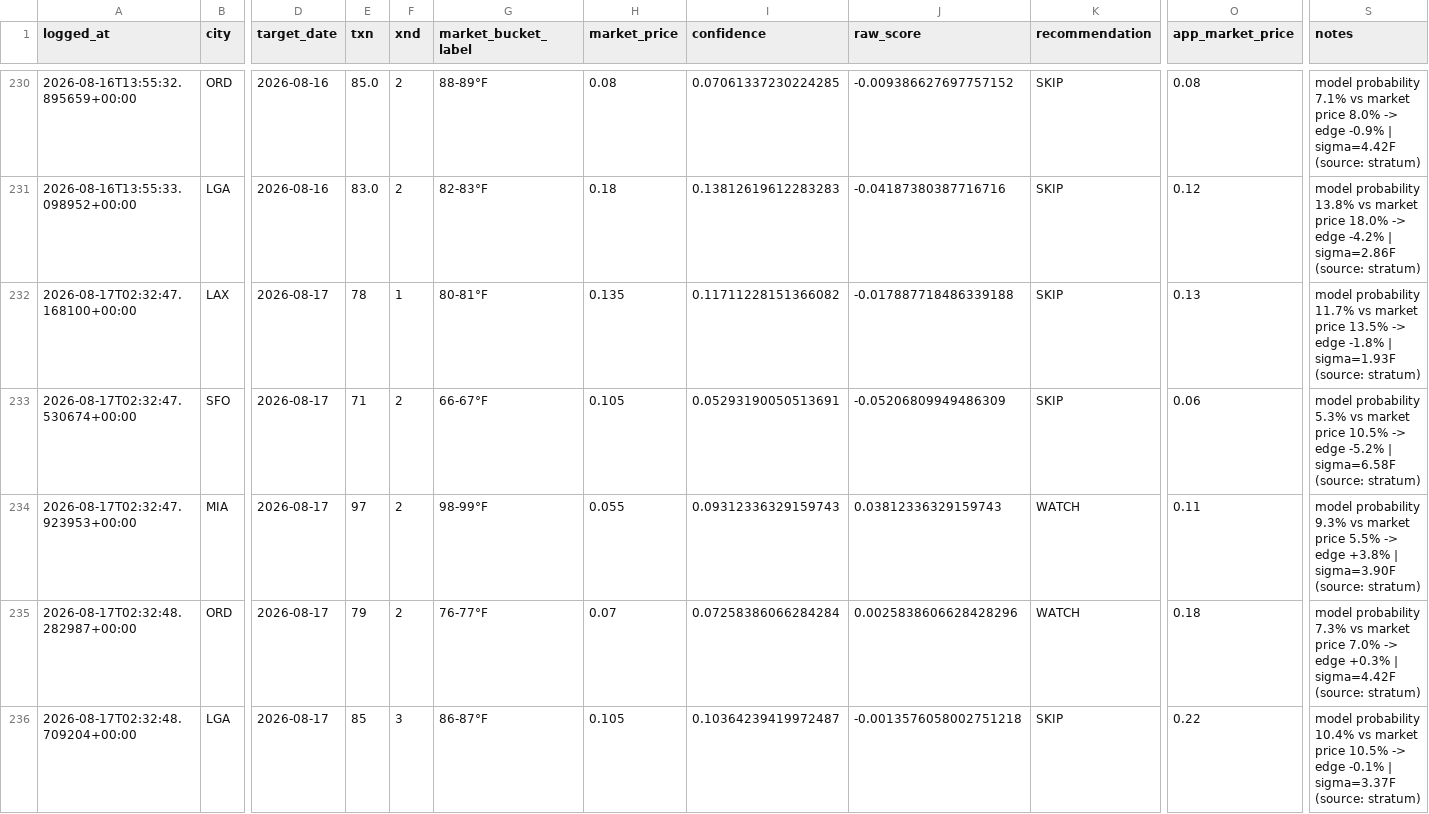
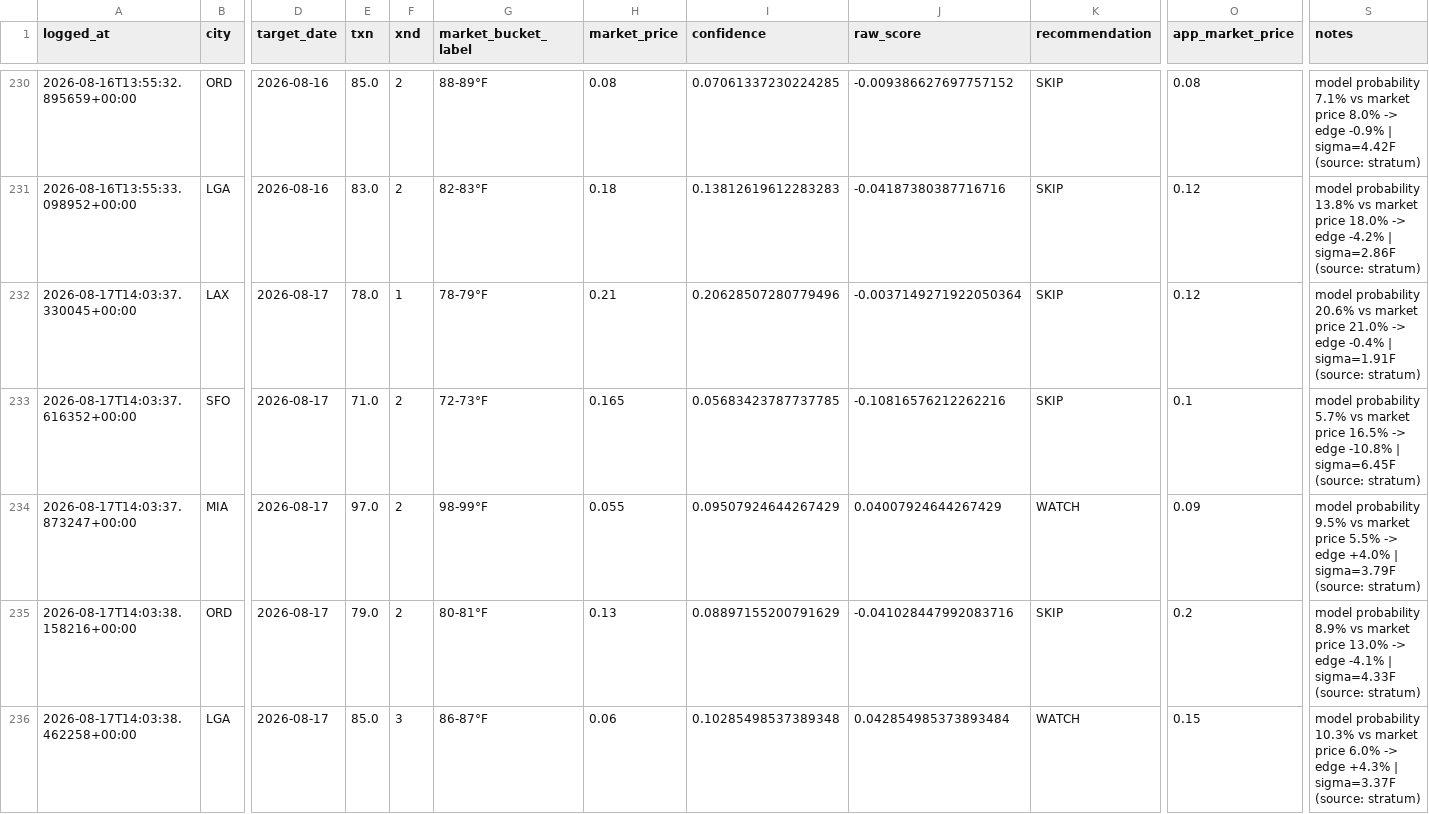
Before and after one commit to sso233x/weather-bot, a CSV file: trade_log.csv, drawn as a sheet; only a part is shown, gaps mark what is left out; removed rows and columns are numbered as before the commit, all else as after; rows hold the shown columns only; the diff names each change by its address in the sheet, - before the commit and + after, or states it on an @@ line.

```diff
--- a/trade_log.csv
+++ b/trade_log.csv
-row 232: 2026-08-17T02:32:47.168100+00:00 | LAX | 2026-08-17 | 78 | 1 | 80-81°F | 0.135 | 0.11711228151366082 | -0.017887718486339188 | SKIP | 0.13 | model probability 11.7% vs market price 13.5% -> edge -1.8% | sigma=1.93F (source: stratum)
-row 233: 2026-08-17T02:32:47.530674+00:00 | SFO | 2026-08-17 | 71 | 2 | 66-67°F | 0.105 | 0.05293190050513691 | -0.05206809949486309 | SKIP | 0.06 | model probability 5.3% vs market price 10.5% -> edge -5.2% | sigma=6.58F (source: stratum)
+row 232: 2026-08-17T14:03:37.330045+00:00 | LAX | 2026-08-17 | 78.0 | 1 | 78-79°F | 0.21 | 0.20628507280779496 | -0.0037149271922050364 | SKIP | 0.12 | model probability 20.6% vs market price 21.0% -> edge -0.4% | sigma=1.91F (source: stratum)
+row 233: 2026-08-17T14:03:37.616352+00:00 | SFO | 2026-08-17 | 71.0 | 2 | 72-73°F | 0.165 | 0.05683423787737785 | -0.10816576212262216 | SKIP | 0.1 | model probability 5.7% vs market price 16.5% -> edge -10.8% | sigma=6.45F (source: stratum)
-A234 (logged_at): 2026-08-17T02:32:47.923953+00:00
+A234 (logged_at): 2026-08-17T14:03:37.873247+00:00
-E234 (txn): 97
+E234 (txn): 97.0
-I234 (confidence): 0.09312336329159743
+I234 (confidence): 0.09507924644267429
-J234 (raw_score): 0.03812336329159743
+J234 (raw_score): 0.04007924644267429
-O234 (app_market_price): 0.11
+O234 (app_market_price): 0.09
-S234 (notes): model probability 9.3% vs market price 5.5% -> edge +3.8% | sigma=3.90F (source: stratum)
+S234 (notes): model probability 9.5% vs market price 5.5% -> edge +4.0% | sigma=3.79F (source: stratum)
-row 235: 2026-08-17T02:32:48.282987+00:00 | ORD | 2026-08-17 | 79 | 2 | 76-77°F | 0.07 | 0.07258386066284284 | 0.0025838606628428296 | WATCH | 0.18 | model probability 7.3% vs market price 7.0% -> edge +0.3% | sigma=4.42F (source: stratum)
+row 235: 2026-08-17T14:03:38.158216+00:00 | ORD | 2026-08-17 | 79.0 | 2 | 80-81°F | 0.13 | 0.08897155200791629 | -0.041028447992083716 | SKIP | 0.2 | model probability 8.9% vs market price 13.0% -> edge -4.1% | sigma=4.33F (source: stratum)
-A236 (logged_at): 2026-08-17T02:32:48.709204+00:00
+A236 (logged_at): 2026-08-17T14:03:38.462258+00:00
-E236 (txn): 85
+E236 (txn): 85.0
-H236 (market_price): 0.105
+H236 (market_price): 0.06
-I236 (confidence): 0.10364239419972487
+I236 (confidence): 0.10285498537389348
-J236 (raw_score): -0.0013576058002751218
+J236 (raw_score): 0.042854985373893484
-K236 (recommendation): SKIP
+K236 (recommendation): WATCH
-O236 (app_market_price): 0.22
+O236 (app_market_price): 0.15
-S236 (notes): model probability 10.4% vs market price 10.5% -> edge -0.1% | sigma=3.37F…
+S236 (notes): model probability 10.3% vs market price 6.0% -> edge +4.3% | sigma=3.37F…
```
